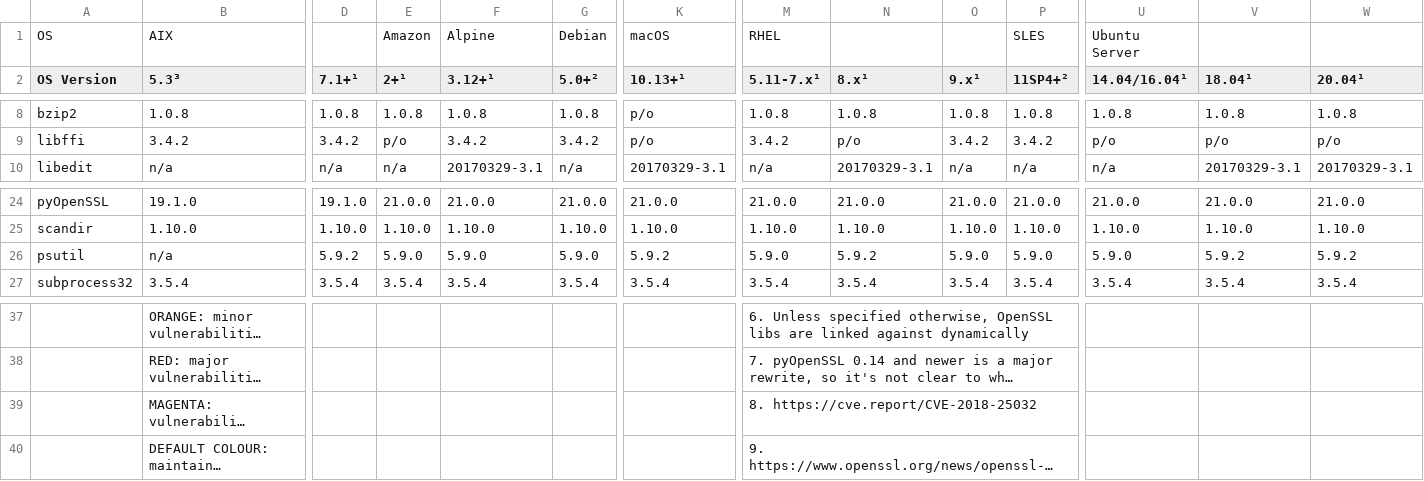
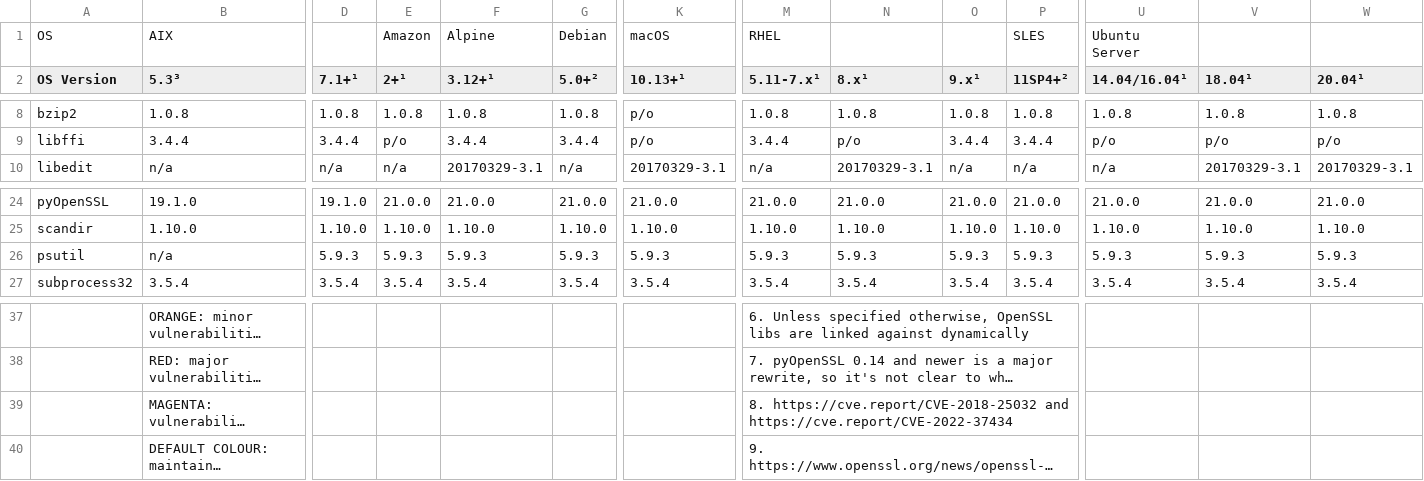
Before and after one commit to chevah/python-package, a CSV file: external_deps.csv, drawn as a sheet; only a part is shown, gaps mark what is left out; long unchanged cells end in …; the diff covers the shown part only; the diff names each change by its address in the sheet, - before the commit and + after, or states it on an @@ line.

```diff
--- a/external_deps.csv
+++ b/external_deps.csv
-B9 (5.3³): 3.4.2
+B9 (5.3³): 3.4.4
-D9 (7.1+¹): 3.4.2
+D9 (7.1+¹): 3.4.4
-F9 (3.12+¹): 3.4.2
+F9 (3.12+¹): 3.4.4
-G9 (5.0+²): 3.4.2
+G9 (5.0+²): 3.4.4
-M9 (5.11-7.x¹): 3.4.2
+M9 (5.11-7.x¹): 3.4.4
-O9 (9.x¹): 3.4.2
+O9 (9.x¹): 3.4.4
-P9 (11SP4+²): 3.4.2
+P9 (11SP4+²): 3.4.4
-D26 (7.1+¹): 5.9.2
+D26 (7.1+¹): 5.9.3
-E26 (2+¹): 5.9.0
+E26 (2+¹): 5.9.3
-F26 (3.12+¹): 5.9.0
+F26 (3.12+¹): 5.9.3
-G26 (5.0+²): 5.9.0
+G26 (5.0+²): 5.9.3
-K26 (10.13+¹): 5.9.2
+K26 (10.13+¹): 5.9.3
-M26 (5.11-7.x¹): 5.9.0
+M26 (5.11-7.x¹): 5.9.3
-N26 (8.x¹): 5.9.2
+N26 (8.x¹): 5.9.3
-O26 (9.x¹): 5.9.0
+O26 (9.x¹): 5.9.3
-P26 (11SP4+²): 5.9.0
+P26 (11SP4+²): 5.9.3
-U26 (14.04/16.04¹): 5.9.0
+U26 (14.04/16.04¹): 5.9.3
-V26 (18.04¹): 5.9.2
+V26 (18.04¹): 5.9.3
-W26 (20.04¹): 5.9.2
+W26 (20.04¹): 5.9.3
-M39 (5.11-7.x¹): 8. https://cve.report/CVE-2018-25032
+M39 (5.11-7.x¹): 8. https://cve.report/CVE-2018-25032 and https://cve.report/CVE-2022-37434
```
Also changed, not shown: 34 edited cells elsewhere in this file, 1 other file.
